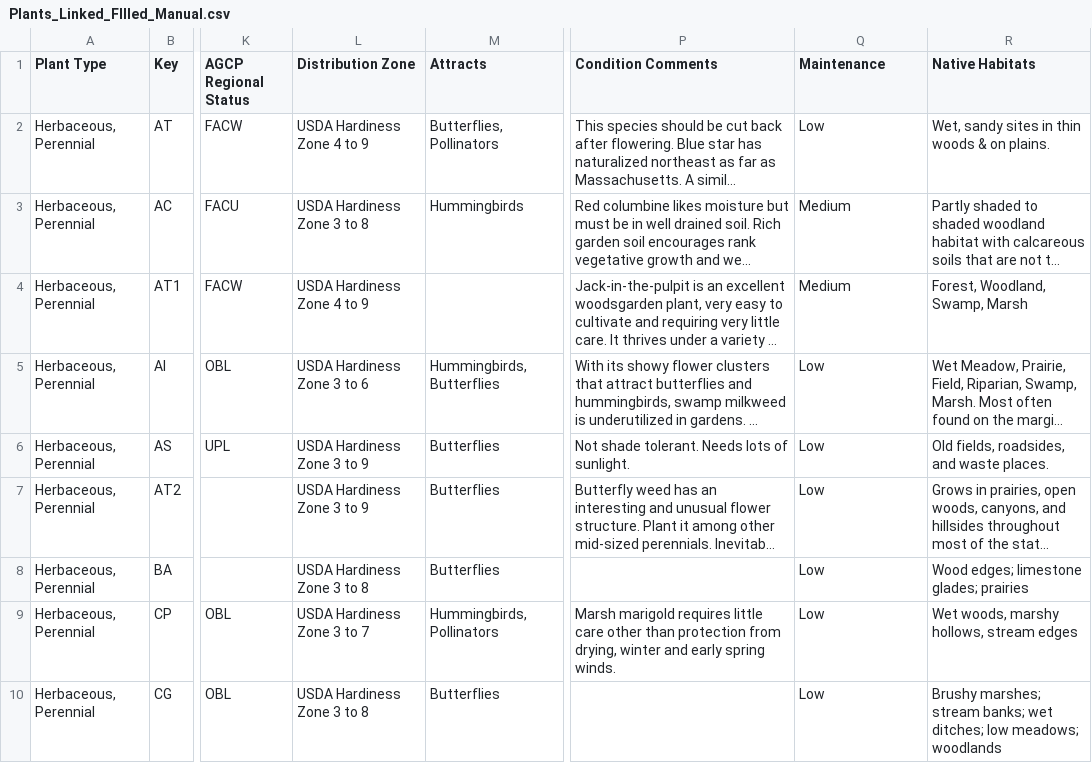
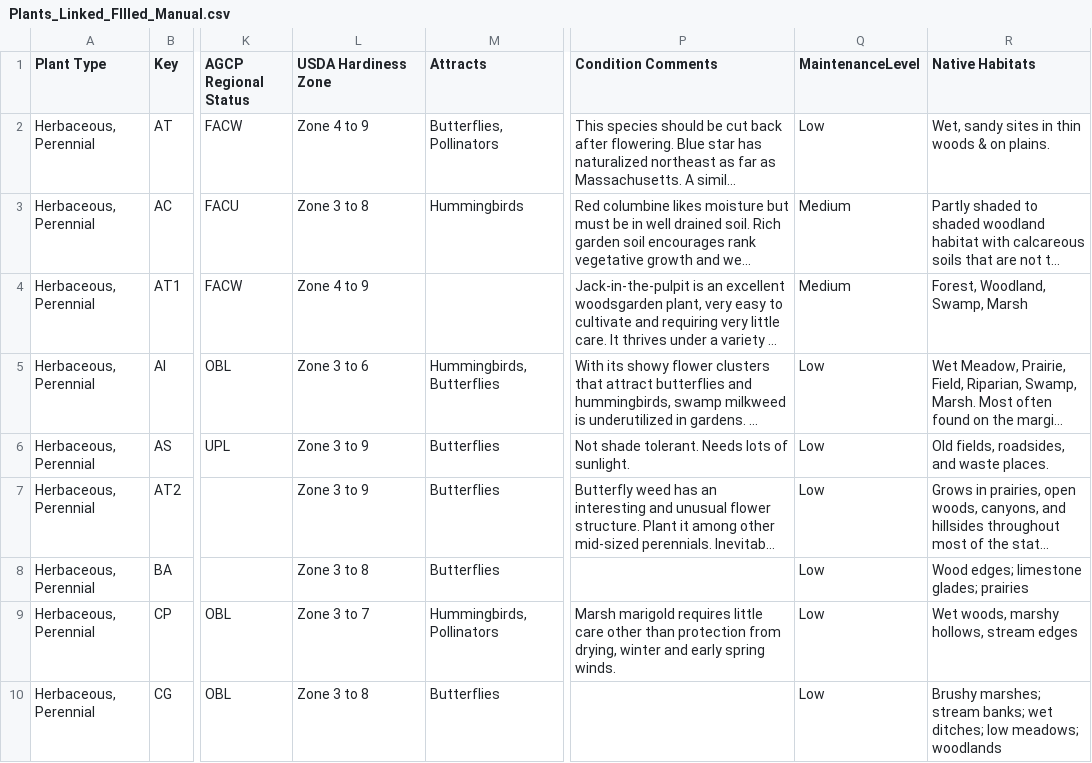
Before and after one commit to InfusedChooch/Plants, a CSV file: SampleTest/Plants_Linked_FIlled_Manual.csv, drawn as a sheet; only a part is shown, gaps mark what is left out; long unchanged cells end in …; the diff names each change by its address in the sheet, - before the commit and + after, or states it on an @@ line.

```diff
--- a/SampleTest/Plants_Linked_FIlled_Manual.csv
+++ b/SampleTest/Plants_Linked_FIlled_Manual.csv
-L1: Distribution Zone
+L1: USDA Hardiness Zone
-Q1: Maintenance
+Q1: MaintenanceLevel
-L2 (USDA Hardiness Zone): USDA Hardiness Zone 4 to 9
+L2 (USDA Hardiness Zone): Zone 4 to 9
-L3 (USDA Hardiness Zone): USDA Hardiness Zone 3 to 8
+L3 (USDA Hardiness Zone): Zone 3 to 8
-L4 (USDA Hardiness Zone): USDA Hardiness Zone 4 to 9
+L4 (USDA Hardiness Zone): Zone 4 to 9
-L5 (USDA Hardiness Zone): USDA Hardiness Zone 3 to 6
+L5 (USDA Hardiness Zone): Zone 3 to 6
-L6:L7 (USDA Hardiness Zone): USDA Hardiness Zone 3 to 9
+L6:L7 (USDA Hardiness Zone): Zone 3 to 9
-L8 (USDA Hardiness Zone): USDA Hardiness Zone 3 to 8
+L8 (USDA Hardiness Zone): Zone 3 to 8
-L9 (USDA Hardiness Zone): USDA Hardiness Zone 3 to 7
+L9 (USDA Hardiness Zone): Zone 3 to 7
-L10 (USDA Hardiness Zone): USDA Hardiness Zone 3 to 8
+L10 (USDA Hardiness Zone): Zone 3 to 8
```
Also changed, not shown: SampleTest/DiffReport.csv, Templates/0610_Masterlist_New_Beta.csv, 14 other files.
